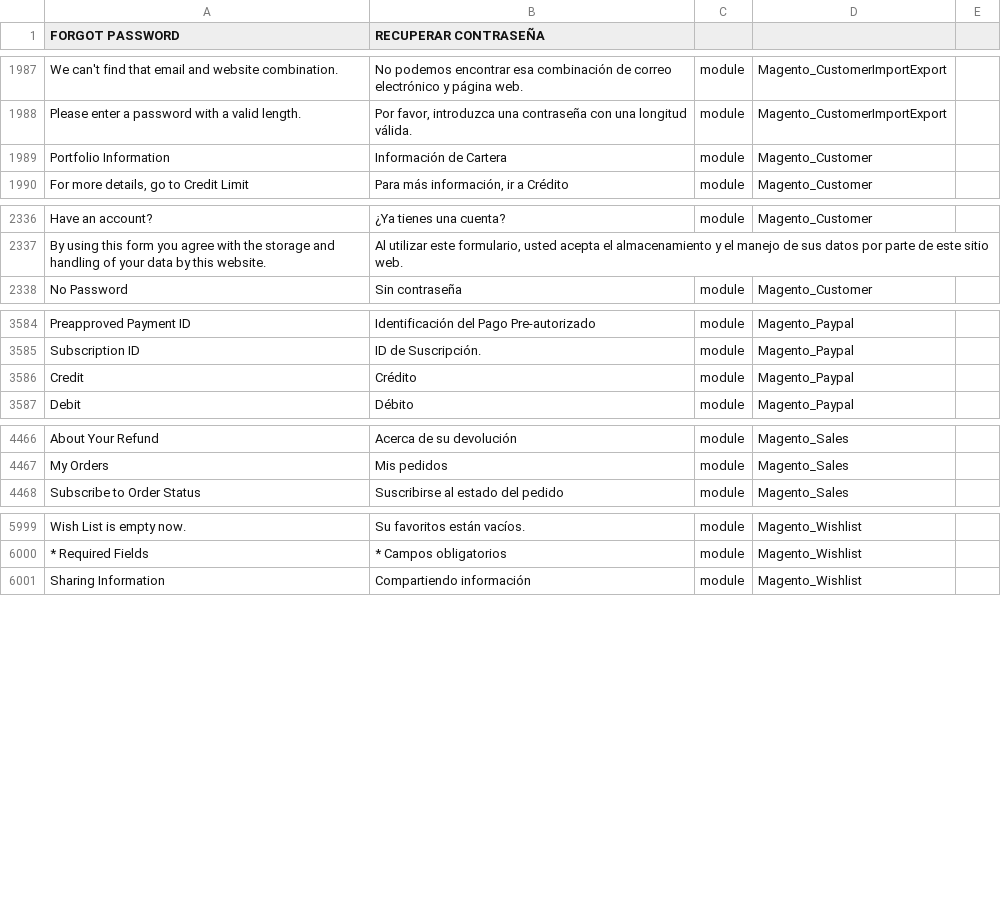
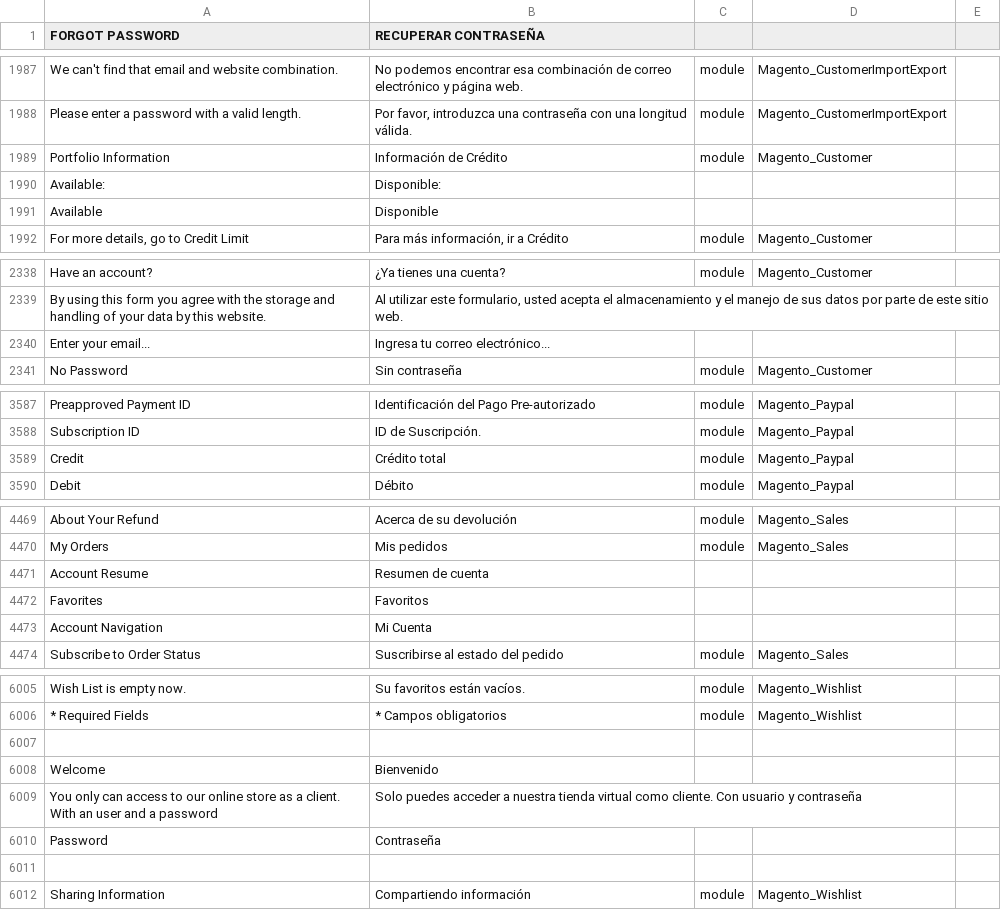
Before and after one commit to Ed-ward-Go/toscana, a CSV file: app/i18n/Aventi/es_co/es_CO.csv, drawn as a sheet; only a part is shown, gaps mark what is left out; addresses are those after the commit; the diff names each change by its address in the sheet, - before the commit and + after, or states it on an @@ line.

Commit message:
changes on general styling for account header for button and home

```diff
--- a/app/i18n/Aventi/es_co/es_CO.csv
+++ b/app/i18n/Aventi/es_co/es_CO.csv
-B1989 (RECUPERAR CONTRASEÑA): Información de Cartera
+B1989 (RECUPERAR CONTRASEÑA): Información de Crédito
+row 1990: Available: | Disponible:
+row 1991: Available | Disponible
+row 2340: Enter your email... | Ingresa tu correo electrónico...
-B3589 (RECUPERAR CONTRASEÑA): Crédito
+B3589 (RECUPERAR CONTRASEÑA): Crédito total
+row 4471: Account Resume | Resumen de cuenta
+row 4472: Favorites | Favoritos
+row 4473: Account Navigation | Mi Cuenta
+row 6007: (empty)
+row 6008: Welcome | Bienvenido
+row 6009: You only can access to our online store as a client. With an user and a password | Solo puedes acceder a nuestra tienda virtual como cliente. Con usuario y contraseña
+row 6010: Password | Contraseña
+row 6011: (empty)
```
Also changed, not shown: 10 other files.
